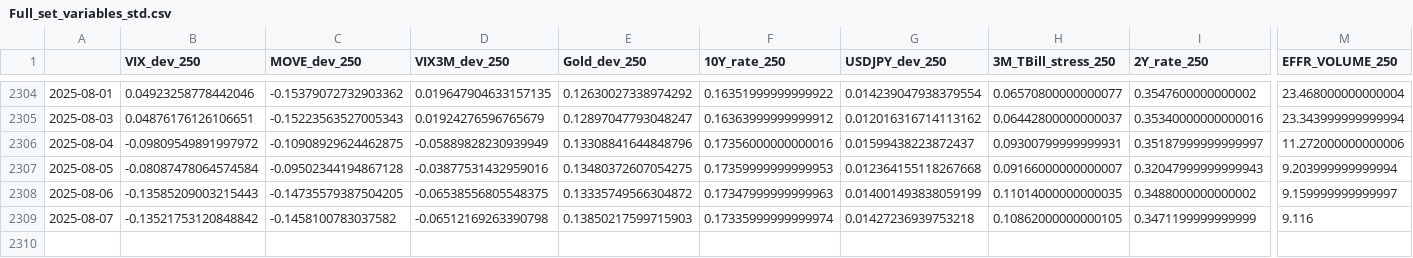
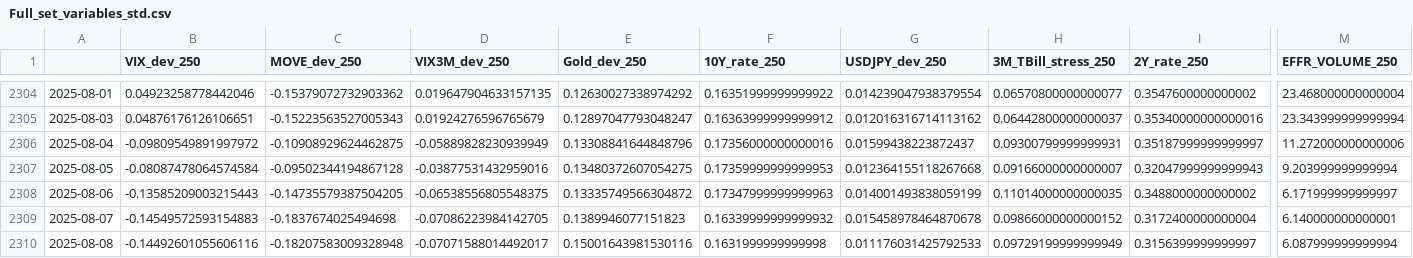
Before and after one commit to MTBcd/FSI-Indicator-dash, a CSV file: cache-directory/Full_set_variables_std.csv, drawn as a sheet; only a part is shown, gaps mark what is left out; rows hold the shown columns only; the diff covers the shown part only; the diff names each change by its address in the sheet, - before the commit and + after, or states it on an @@ line.

```diff
--- a/cache-directory/Full_set_variables_std.csv
+++ b/cache-directory/Full_set_variables_std.csv
-M2308 (EFFR_VOLUME_250): 9.159999999999997
+M2308 (EFFR_VOLUME_250): 6.171999999999997
-B2309 (VIX_dev_250): -0.13521753120848842
+B2309 (VIX_dev_250): -0.14549572593154883
-C2309 (MOVE_dev_250): -0.1458100783037582
+C2309 (MOVE_dev_250): -0.1837674025494698
-D2309 (VIX3M_dev_250): -0.06512169263390798
+D2309 (VIX3M_dev_250): -0.07086223984142705
-E2309 (Gold_dev_250): 0.13850217599715903
+E2309 (Gold_dev_250): 0.1389946077151823
-F2309 (10Y_rate_250): 0.17335999999999974
+F2309 (10Y_rate_250): 0.16339999999999932
-G2309 (USDJPY_dev_250): 0.01427236939753218
+G2309 (USDJPY_dev_250): 0.015458978464870678
-H2309 (3M_TBill_stress_250): 0.10862000000000105
+H2309 (3M_TBill_stress_250): 0.09866000000000152
-I2309 (2Y_rate_250): 0.3471199999999999
+I2309 (2Y_rate_250): 0.3172400000000004
-M2309 (EFFR_VOLUME_250): 9.116
+M2309 (EFFR_VOLUME_250): 6.140000000000001
+row 2310: 2025-08-08 | -0.14492601055606116 | -0.18207583009328948 | -0.07071588014492017 | 0.15001643981530116 | 0.1631999999999998 | 0.011176031425792533 | 0.09729199999999949 | 0.3156399999999997 | 6.087999999999994
```
Also changed, not shown: 1 edited cell elsewhere in this file, cache-directory/Full_set_variables_brut.csv, 3 other files.
